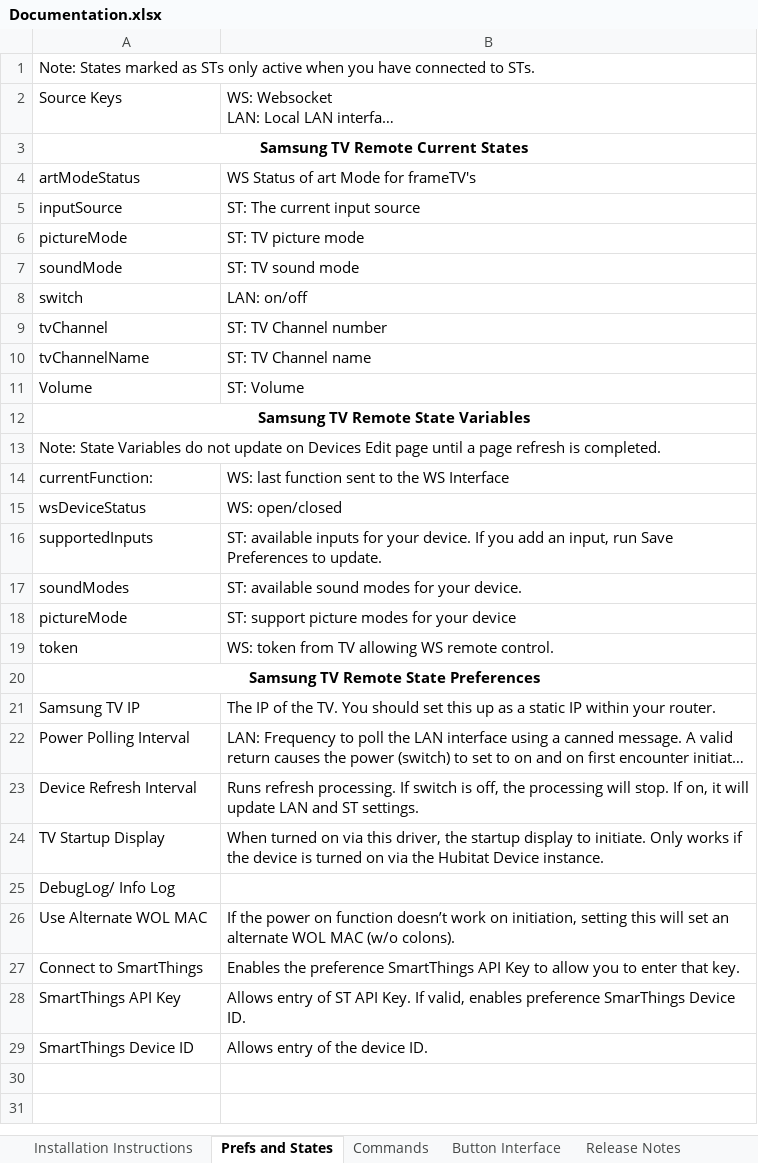
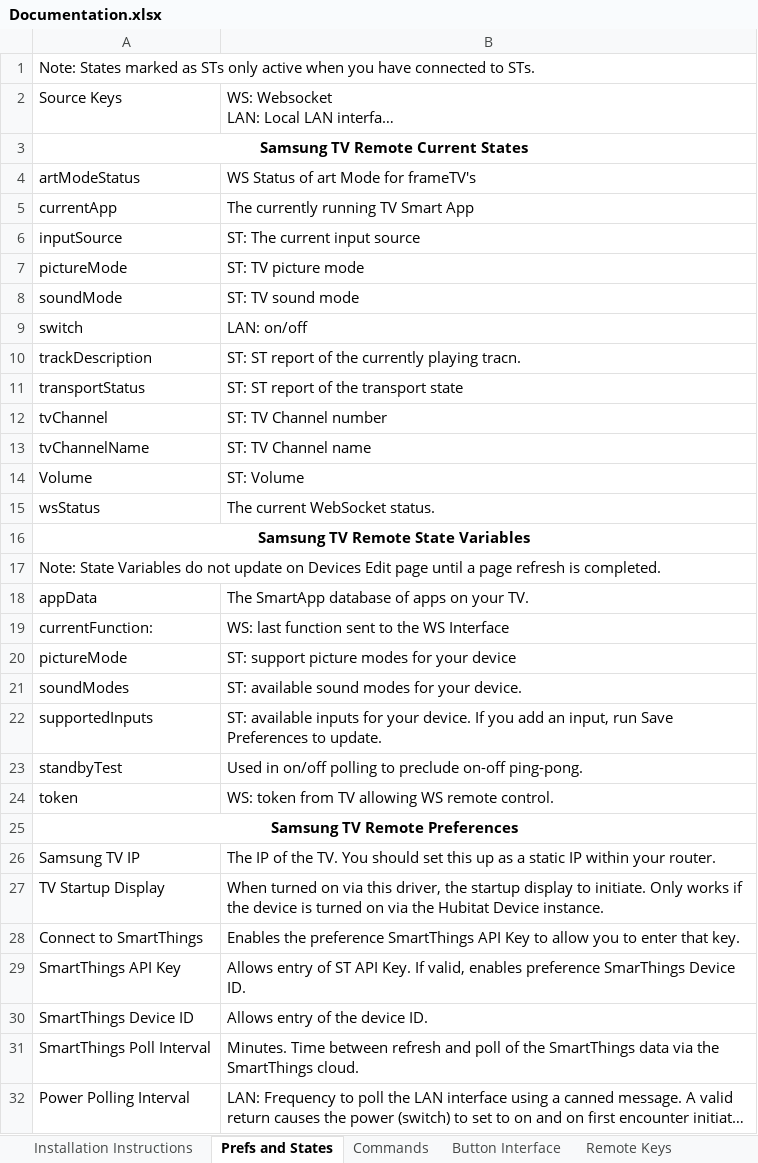
Before and after one commit to hubitrep/SamsungTvRemote, an Excel workbook: Docs/Documentation.xlsx, sheet Prefs and States, drawn as a sheet; only a part is shown; long unchanged cells end in …; values as stored, in another font and other column widths than the file's, no borders; removed rows and columns are numbered as before the commit, all else as after; the diff covers the shown part only; the diff names each change by its address in the sheet, - before the commit and + after, or states it on an @@ line.

```diff
--- a/Docs/Documentation.xlsx (sheet Prefs and States)
+++ b/Docs/Documentation.xlsx (sheet Prefs and States)
-sheet tab: Release Notes
+row 5: currentApp | The currently running TV Smart App
+row 10: trackDescription | ST: ST report of the currently playing tracn.
+row 11: transportStatus | ST: ST report of the transport state
+row 15: wsStatus | The current WebSocket status.
+row 18: appData | The SmartApp database of apps on your TV.
-row 15: wsDeviceStatus | WS: open/closed
@@ row 18 moved to row 20: pictureMode @@
@@ row 17 moved to row 21: soundModes @@
+row 23: standbyTest | Used in on/off polling to preclude on-off ping-pong.
-A25: Samsung TV Remote State Preferences
+A25: Samsung TV Remote Preferences
-row 23: Device Refresh Interval | Runs refresh processing. If switch is off, the processing will stop. If on, it will update LAN and ST settings.
-row 25: DebugLog/ Info Log
-row 26: Use Alternate WOL MAC | If the power on function doesn’t work on initiation, setting this will set an alternate WOL MAC (w/o colons).
+row 31: SmartThings Poll Interval | Minutes. Time between refresh and poll of the SmartThings data via the SmartThings cloud.
@@ row 22 moved to row 32: Power Polling Interval @@
```
Also changed, not shown: 2 added rows elsewhere in this sheet, sheet TV Apps, sheet Installation Instructions, other sheet tabs, 4 other files.
